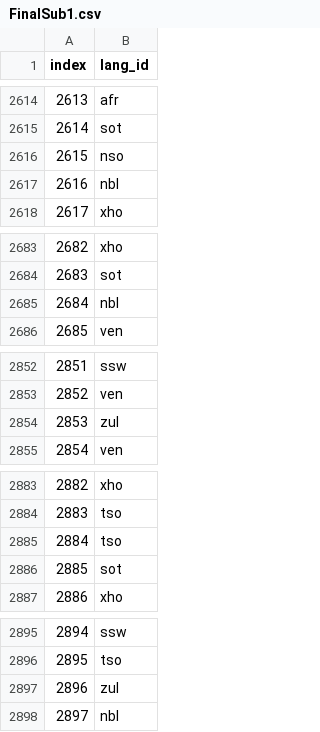
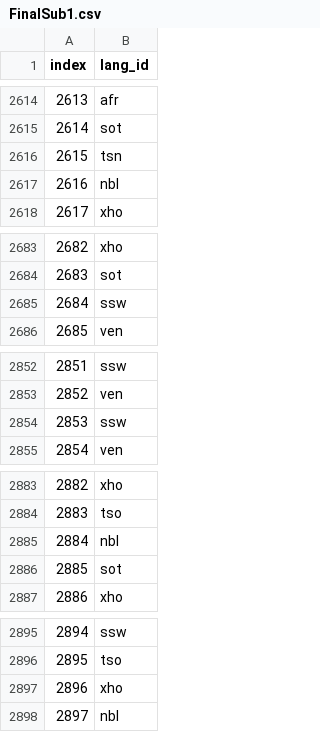
Before and after one commit to Fhulufhelo07/Language_Identification_, a CSV file: FinalSub1.csv, drawn as a sheet; only a part is shown, gaps mark what is left out; the diff covers the shown part only.

```diff
--- a/FinalSub1.csv
+++ b/FinalSub1.csv
@@ -2615,3 +2615,3 @@ index,lang_id
 2614,sot
-2615,nso
+2615,tsn
 2616,nbl
@@ -2684,3 +2684,3 @@ index,lang_id
 2683,sot
-2684,nbl
+2684,ssw
 2685,ven
@@ -2853,3 +2853,3 @@ index,lang_id
 2852,ven
-2853,zul
+2853,ssw
 2854,ven
@@ -2884,3 +2884,3 @@ index,lang_id
 2883,tso
-2884,tso
+2884,nbl
 2885,sot
@@ -2896,3 +2896,3 @@ index,lang_id
 2895,tso
-2896,zul
+2896,xho
 2897,nbl
```
Also changed, not shown: 32 edited cells elsewhere in this file.
